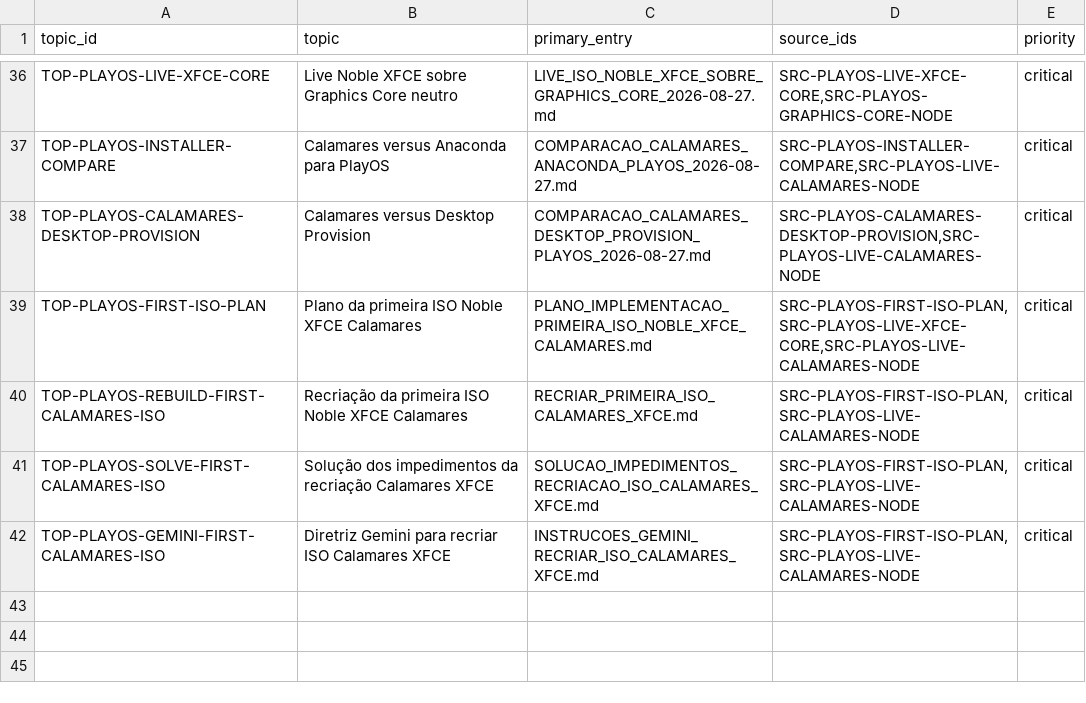
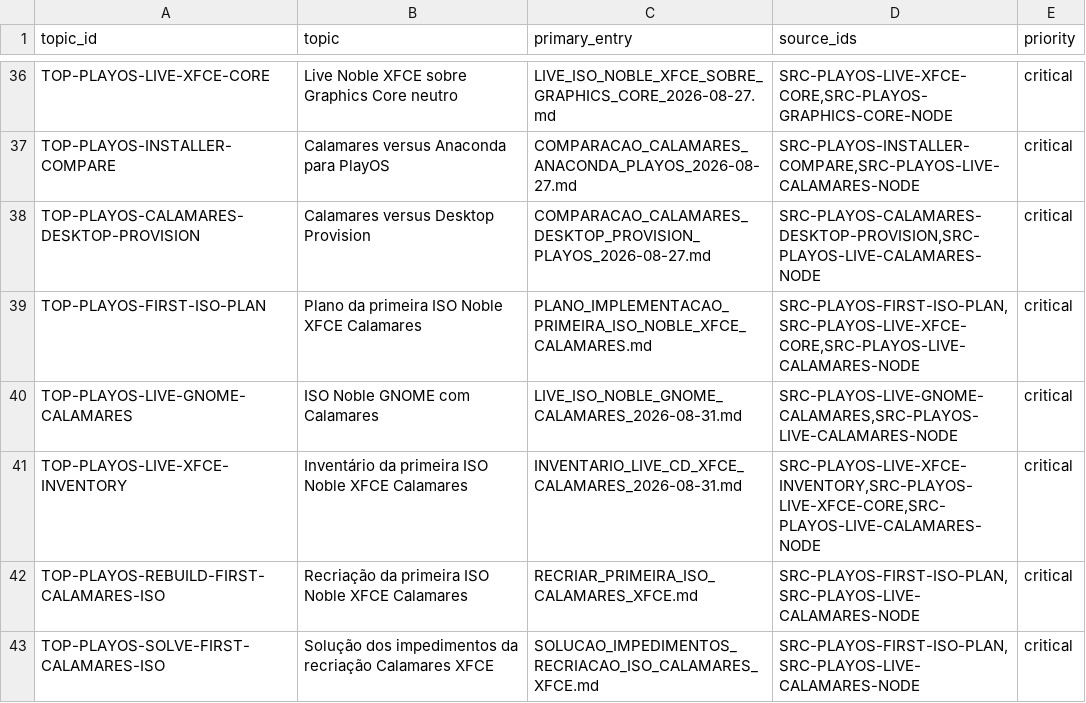
Before and after one commit to marcel1237/Parcel-Suite, a TSV file: Parcel Play OS/supervised_learning/catalog/topics.tsv, drawn as a sheet; only a part is shown, gaps mark what is left out; the shorter side is filled out with more unchanged rows; the diff names each change by its address in the sheet, - before the commit and + after, or states it on an @@ line.

```diff
--- a/Parcel Play OS/supervised_learning/catalog/topics.tsv
+++ b/Parcel Play OS/supervised_learning/catalog/topics.tsv
+row 40: TOP-PLAYOS-LIVE-GNOME-CALAMARES | ISO Noble GNOME com Calamares | LIVE_ISO_NOBLE_GNOME_CALAMARES_2026-08-31.md | SRC-PLAYOS-LIVE-GNOME-CALAMARES,SRC-PLAYOS-LIVE-CALAMARES-NODE | critical
+row 41: TOP-PLAYOS-LIVE-XFCE-INVENTORY | Inventário da primeira ISO Noble XFCE Calamares | INVENTARIO_LIVE_CD_XFCE_CALAMARES_2026-08-31.md | SRC-PLAYOS-LIVE-XFCE-INVENTORY,SRC-PLAYOS-LIVE-XFCE-CORE,SRC-PLAYOS-LIVE-CALAMARES-NODE | critical
```
Also changed, not shown: Parcel Play OS/supervised_learning/catalog/document_inventory.tsv, Parcel Play OS/supervised_learning/catalog/implementations.tsv, 36 other files.
